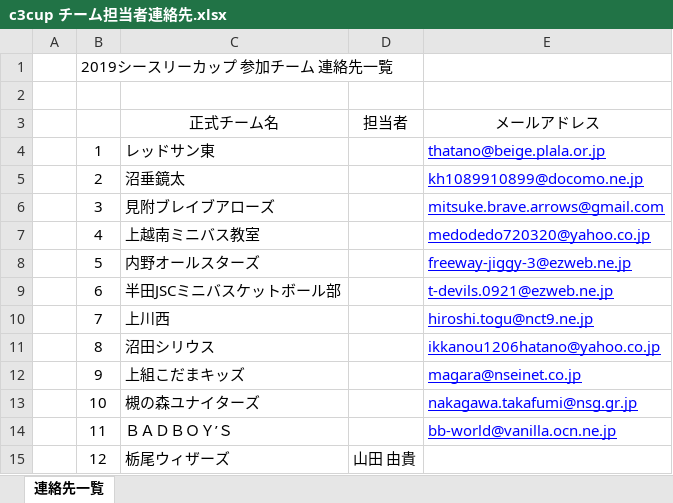
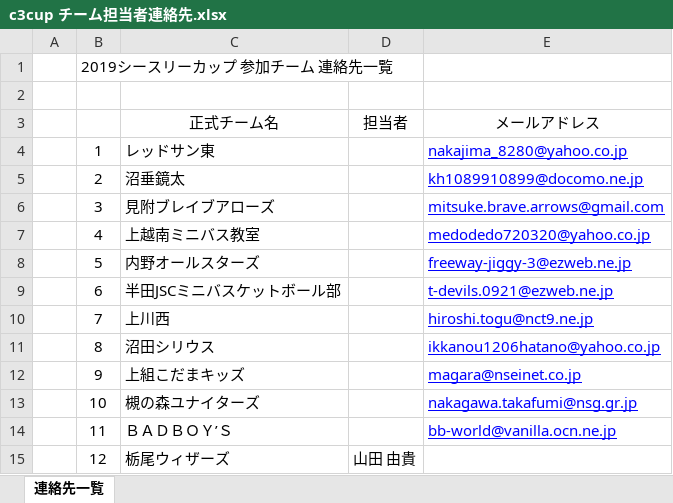
Before and after one commit to glambizm/wisusb, an Excel workbook: 平成31年度/シースリーカップ/c3cup チーム担当者連絡先.xlsx, sheet 連絡先一覧, drawn as a sheet; values as stored, in another font and other column widths than the file's, no borders; the diff names each change by its address in the sheet, - before the commit and + after, or states it on an @@ line.

```diff
--- a/平成31年度/シースリーカップ/c3cup チーム担当者連絡先.xlsx (sheet 連絡先一覧)
+++ b/平成31年度/シースリーカップ/c3cup チーム担当者連絡先.xlsx (sheet 連絡先一覧)
-E4: thatano@beige.plala.or.jp
+E4: nakajima_8280@yahoo.co.jp
```
Also changed, not shown: 5 other files.
